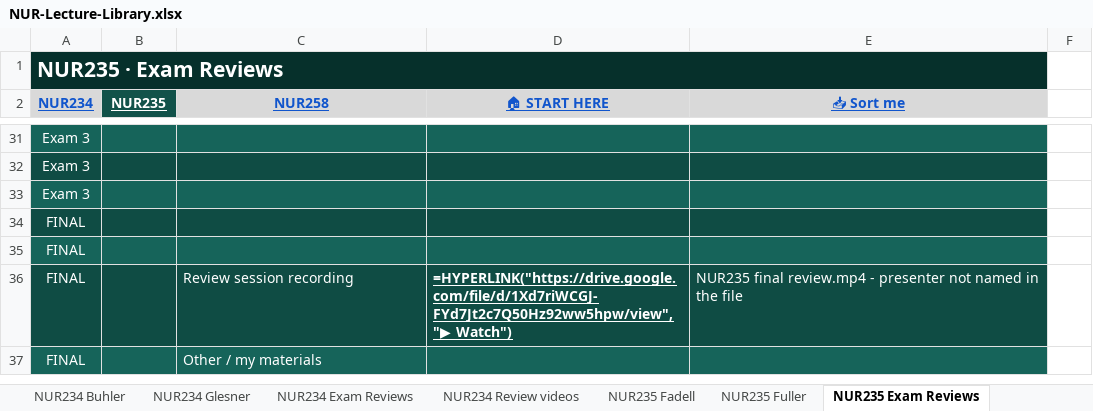
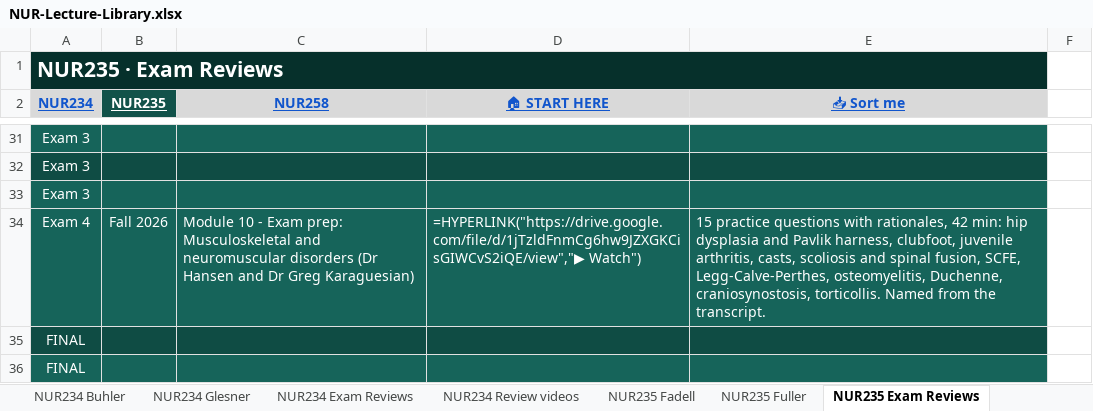
Before and after one commit to Arnold7777777/ABSN-Study-Hub, an Excel workbook: files/NUR-Lecture-Library.xlsx, sheet NUR235 Exam Reviews, drawn as a sheet; only a part is shown, gaps mark what is left out; the shorter side is filled out with more unchanged rows; values as stored, in another font and other column widths than the file's, no borders; formulas without a stored value are shown as written; the diff names each change by its address in the sheet, - before the commit and + after, or states it on an @@ line.

```diff
--- a/files/NUR-Lecture-Library.xlsx (sheet NUR235 Exam Reviews)
+++ b/files/NUR-Lecture-Library.xlsx (sheet NUR235 Exam Reviews)
+row 34: Exam 4 | Fall 2026 | Module 10 - Exam prep: Musculoskeletal and neuromuscular disorders (Dr Hansen and Dr Greg Karaguesian) | =HYPERLINK("https://drive.google.com/file/d/1jTzldFnmCg6hw9JZXGKCisGIWCvS2iQE/view","▶ Watch") | 15 practice questions with rationales, 42 min: hip dysplasia and Pavlik harness, clubfoot, juvenile arthritis, casts, scoliosis and spinal fusion, SCFE, Legg-Calve-Perthes, osteomyelitis, Duchenne, craniosynostosis, torticollis. Named from the transcript.
```
Also changed, not shown: sheet NUR235 Review videos, sheet NUR258 Exam Reviews, sheet NUR234 Exam Reviews, sheet NUR258 Simmons, hidden cells, 34 other files.
